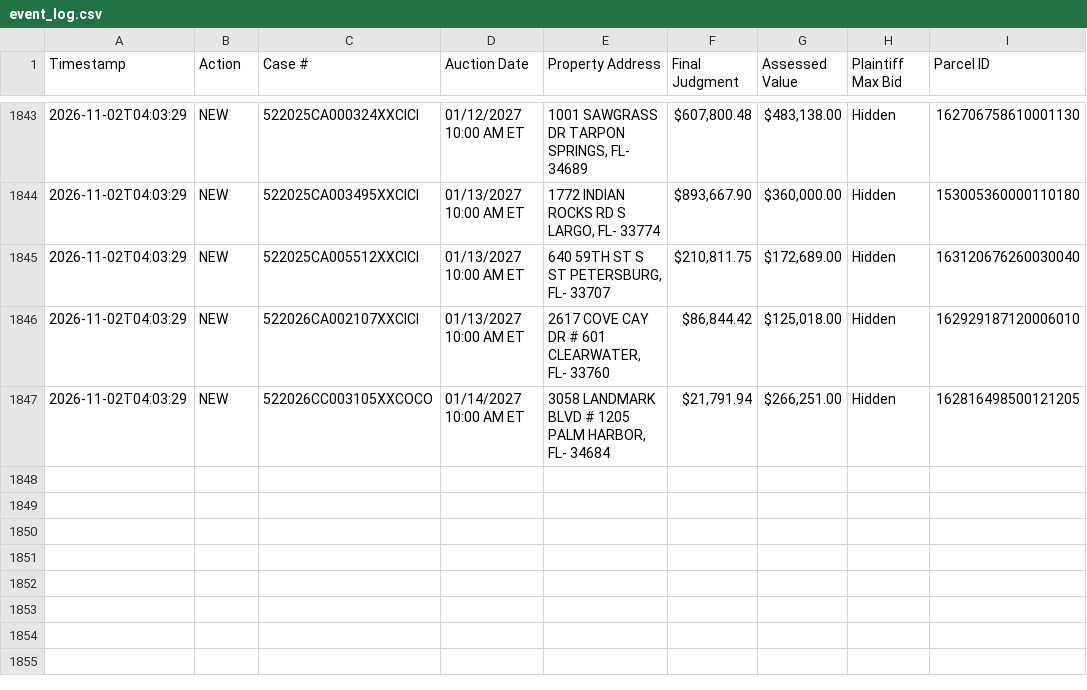
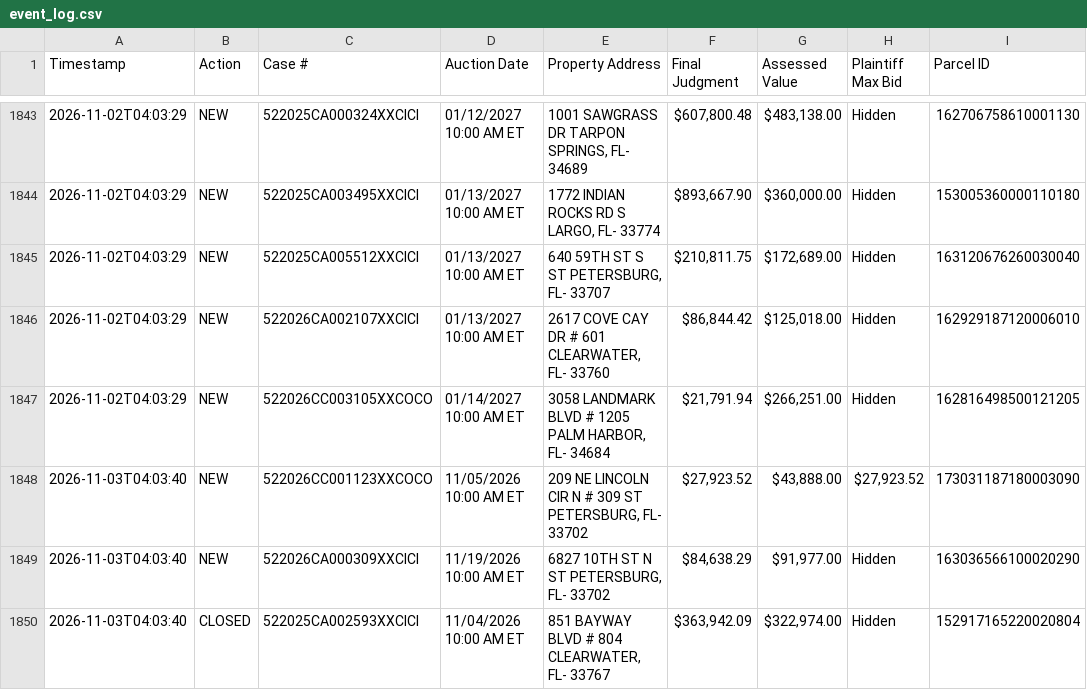
Before and after one commit to figlesias7/realforeclose, a CSV file: data/event_log.csv, drawn as a sheet; only a part is shown, gaps mark what is left out; the diff names each change by its address in the sheet, - before the commit and + after, or states it on an @@ line.

```diff
--- a/data/event_log.csv
+++ b/data/event_log.csv
+row 1848: 2026-11-03T04:03:40 | NEW | 522026CC001123XXCOCO | 11/05/2026 10:00 AM ET | 209 NE LINCOLN CIR N # 309 ST PETERSBURG, FL- 33702 | $27,923.52 | $43,888.00 | $27,923.52 | 173031187180003090
+row 1849: 2026-11-03T04:03:40 | NEW | 522026CA000309XXCICI | 11/19/2026 10:00 AM ET | 6827 10TH ST N ST PETERSBURG, FL- 33702 | $84,638.29 | $91,977.00 | Hidden | 163036566100020290
+row 1850: 2026-11-03T04:03:40 | CLOSED | 522025CA002593XXCICI | 11/04/2026 10:00 AM ET | 851 BAYWAY BLVD # 804 CLEARWATER, FL- 33767 | $363,942.09 | $322,974.00 | Hidden | 152917165220020804
```
Also changed, not shown: data/active_foreclosures.csv, data/all_seen.csv, 3 other files.
